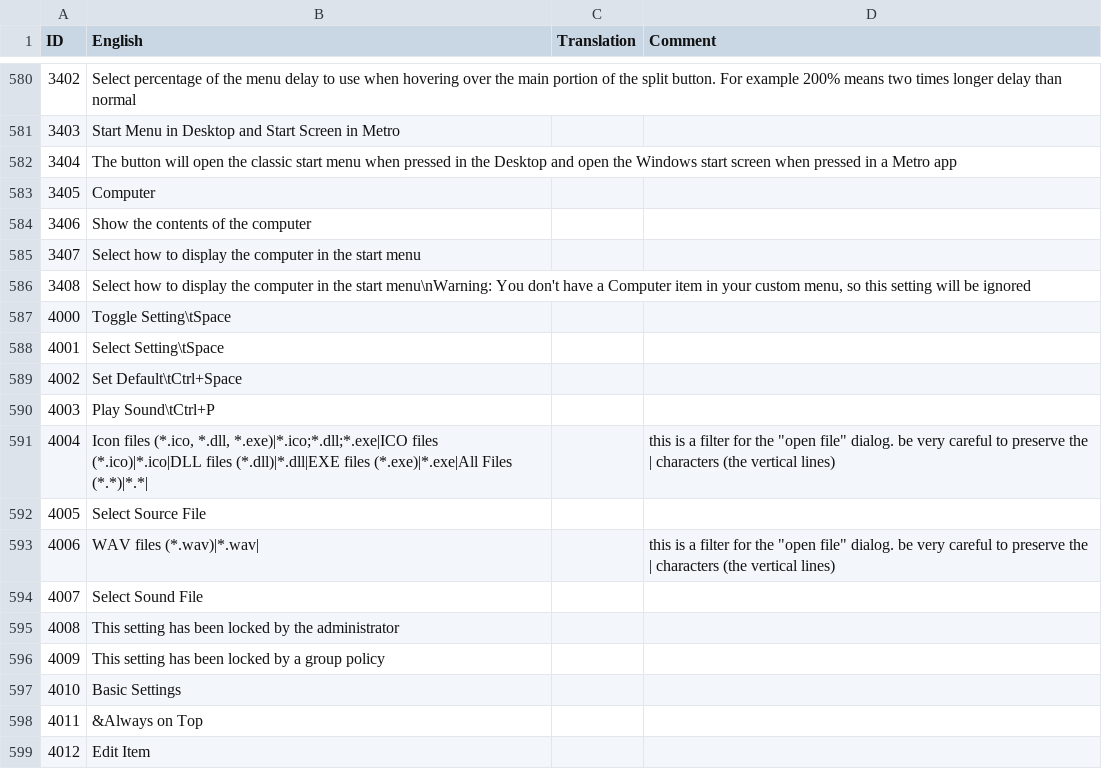
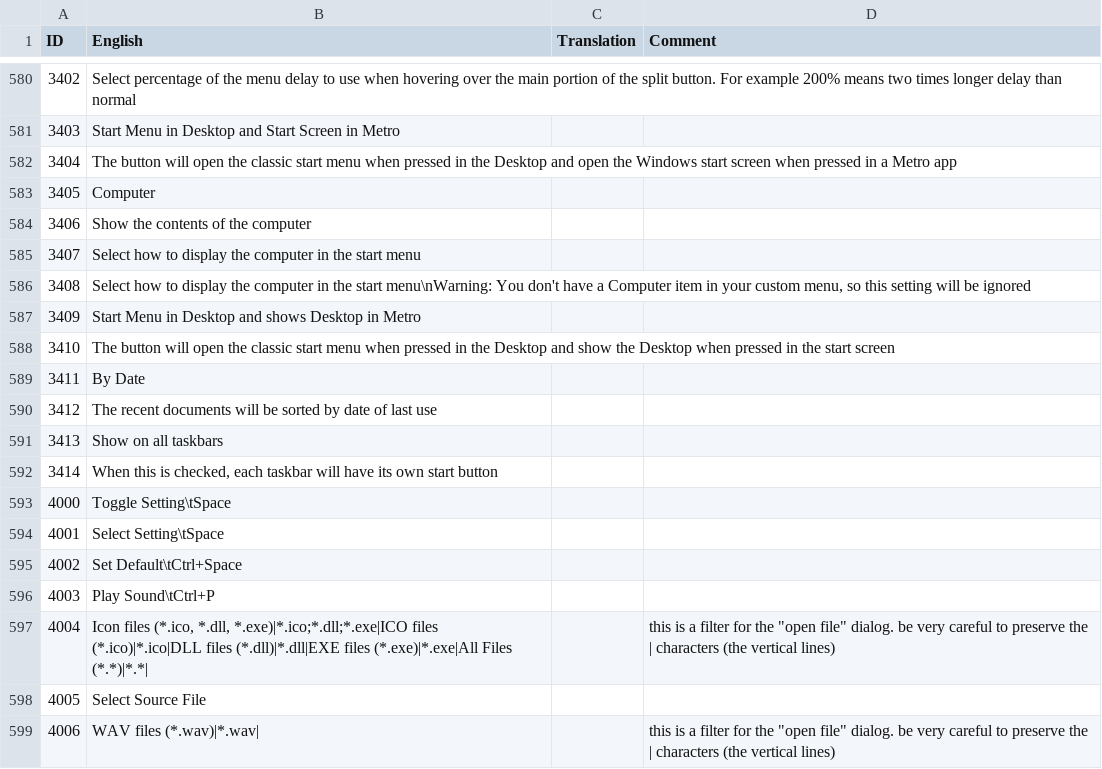
Before and after one commit to Crawping/classicshell, a CSV file: src/en-US.csv, drawn as a sheet; only a part is shown, gaps mark what is left out; the shorter side is filled out with more unchanged rows; the diff names each change by its address in the sheet, - before the commit and + after, or states it on an @@ line.

```diff
--- a/src/en-US.csv
+++ b/src/en-US.csv
+row 587: 3409 | Start Menu in Desktop and shows Desktop in Metro
+row 588: 3410 | The button will open the classic start menu when pressed in the Desktop and show the Desktop when pressed in the start screen
+row 589: 3411 | By Date
+row 590: 3412 | The recent documents will be sorted by date of last use
+row 591: 3413 | Show on all taskbars
+row 592: 3414 | When this is checked, each taskbar will have its own start button
```
Also changed, not shown: src/bg-BG.csv, 3 other files.
